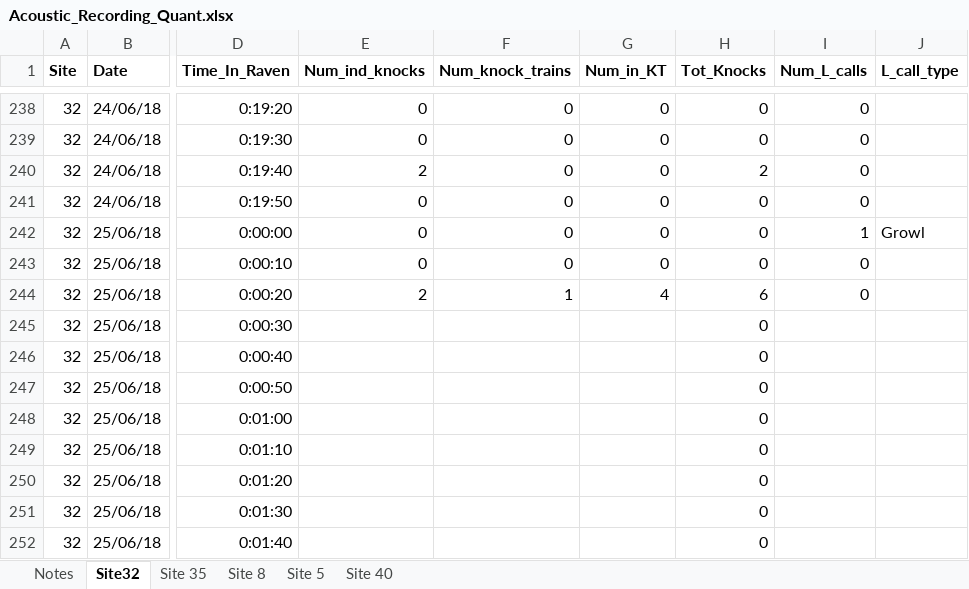
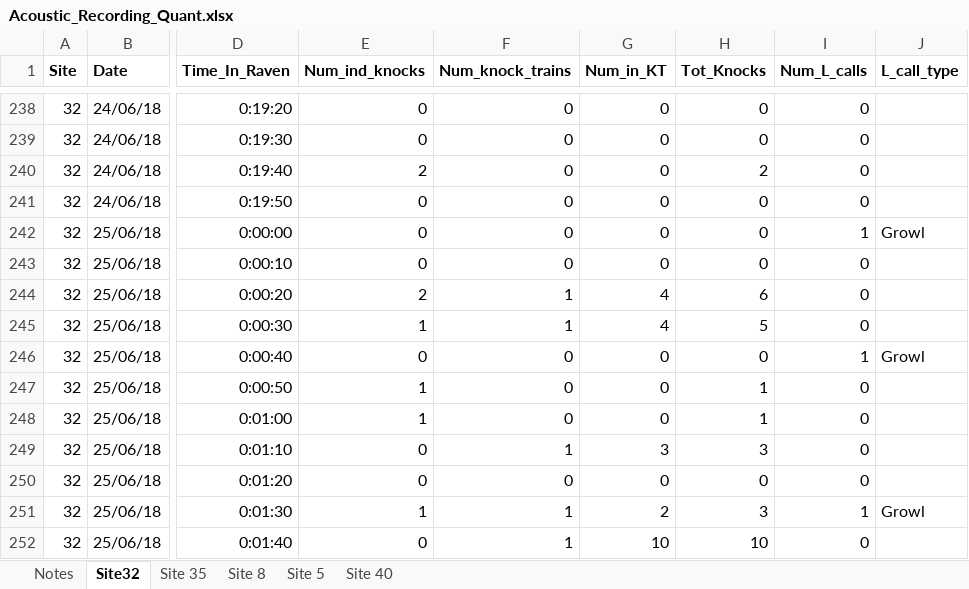
Before and after one commit to baumlab/Sean_Fish_Acoustics17-18, an Excel workbook: Raw_Data/Acoustic_Recording_Quant.xlsx, sheet Site32, drawn as a sheet; only a part is shown, gaps mark what is left out; values as stored, in another font and other column widths than the file's, no borders; the diff covers the shown part only; the diff names each change by its address in the sheet, - before the commit and + after, or states it on an @@ line.

```diff
--- a/Raw_Data/Acoustic_Recording_Quant.xlsx (sheet Site32)
+++ b/Raw_Data/Acoustic_Recording_Quant.xlsx (sheet Site32)
-E245 (Num_ind_knocks): (empty)
+E245 (Num_ind_knocks): 1
-F245 (Num_knock_trains): (empty)
+F245 (Num_knock_trains): 1
-G245 (Num_in_KT): (empty)
+G245 (Num_in_KT): 4
-H245 (Tot_Knocks): 0
+H245 (Tot_Knocks): 5
-I245 (Num_L_calls): (empty)
+I245 (Num_L_calls): 0
-E246 (Num_ind_knocks): (empty)
+E246 (Num_ind_knocks): 0
-F246:F248 (Num_knock_trains): (empty)
+F246:F248 (Num_knock_trains): 0
-G246:G248 (Num_in_KT): (empty)
+G246:G248 (Num_in_KT): 0
-I246 (Num_L_calls): (empty)
+I246 (Num_L_calls): 1
-J246 (L_call_type): (empty)
+J246 (L_call_type): Growl
-E247:E248 (Num_ind_knocks): (empty)
+E247:E248 (Num_ind_knocks): 1
-H247:H248 (Tot_Knocks): 0
+H247:H248 (Tot_Knocks): 1
-I247:I250 (Num_L_calls): (empty)
+I247:I250 (Num_L_calls): 0
-E249:E250 (Num_ind_knocks): (empty)
+E249:E250 (Num_ind_knocks): 0
-F249 (Num_knock_trains): (empty)
+F249 (Num_knock_trains): 1
-G249 (Num_in_KT): (empty)
+G249 (Num_in_KT): 3
-H249 (Tot_Knocks): 0
+H249 (Tot_Knocks): 3
-F250 (Num_knock_trains): (empty)
+F250 (Num_knock_trains): 0
-G250 (Num_in_KT): (empty)
+G250 (Num_in_KT): 0
-E251 (Num_ind_knocks): (empty)
+E251 (Num_ind_knocks): 1
-F251:F252 (Num_knock_trains): (empty)
+F251:F252 (Num_knock_trains): 1
-G251 (Num_in_KT): (empty)
+G251 (Num_in_KT): 2
-H251 (Tot_Knocks): 0
+H251 (Tot_Knocks): 3
-I251 (Num_L_calls): (empty)
+I251 (Num_L_calls): 1
-J251 (L_call_type): (empty)
+J251 (L_call_type): Growl
-E252 (Num_ind_knocks): (empty)
+E252 (Num_ind_knocks): 0
-G252 (Num_in_KT): (empty)
+G252 (Num_in_KT): 10
-H252 (Tot_Knocks): 0
+H252 (Tot_Knocks): 10
-I252 (Num_L_calls): (empty)
+I252 (Num_L_calls): 0
```
Also changed, not shown: 490 edited cells elsewhere in this sheet, sheet Site 35, sheet Site 8, sheet Site 5.
